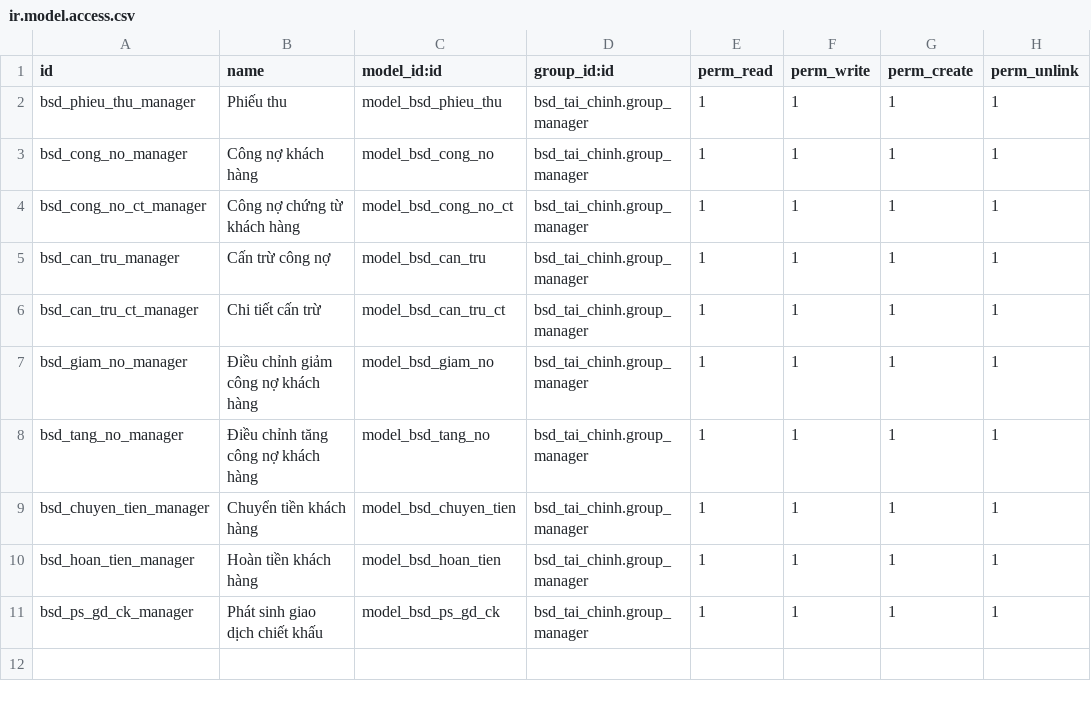
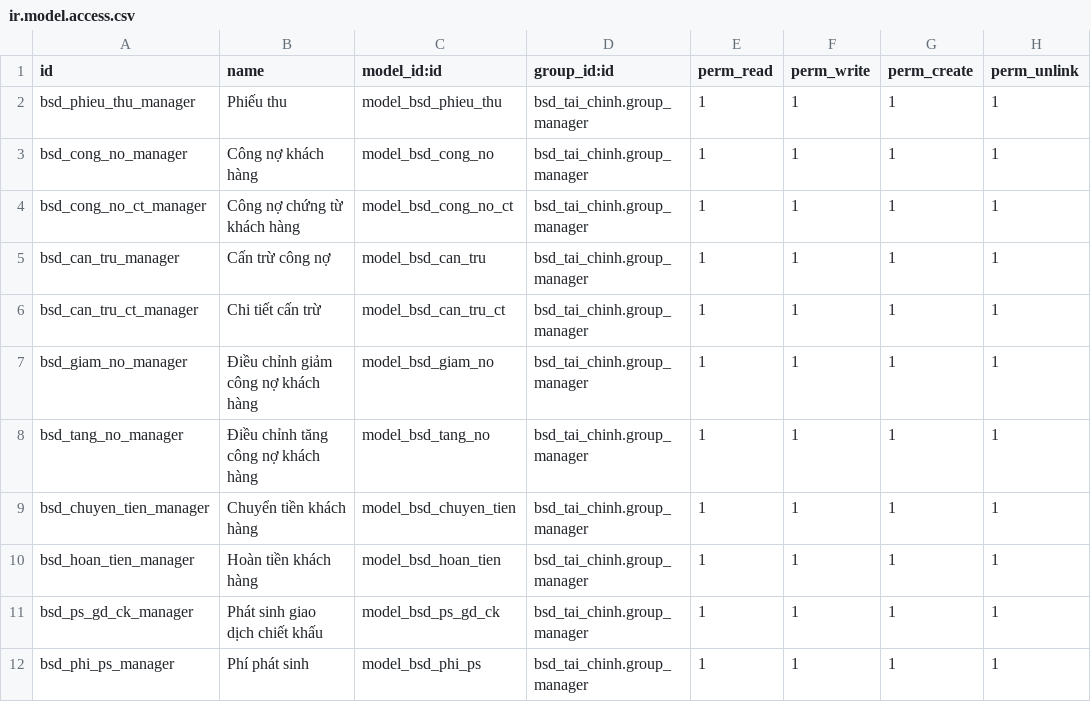
Before and after one commit to bsdinsights/realestate, a CSV file: bsd_tai_chinh/security/ir.model.access.csv, drawn as a sheet; the diff names each change by its address in the sheet, - before the commit and + after, or states it on an @@ line.

Commit message:
Thêm bảng phí phát sinh

```diff
--- a/bsd_tai_chinh/security/ir.model.access.csv
+++ b/bsd_tai_chinh/security/ir.model.access.csv
+row 12: bsd_phi_ps_manager | Phí phát sinh | model_bsd_phi_ps | bsd_tai_chinh.group_manager | 1 | 1 | 1 | 1
```
Also changed, not shown: bsd_dich_vu/security/ir.model.access.csv, 11 other files.
